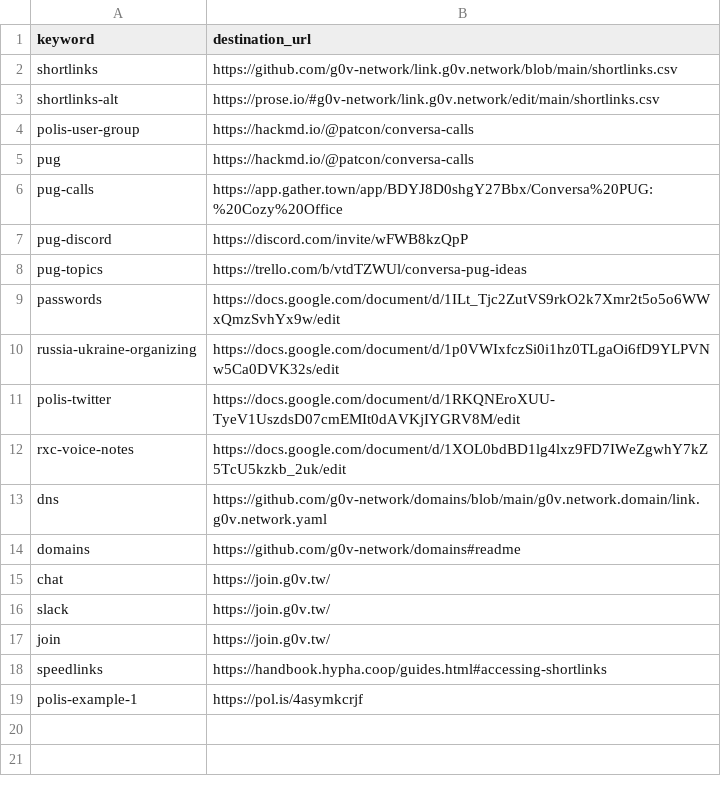
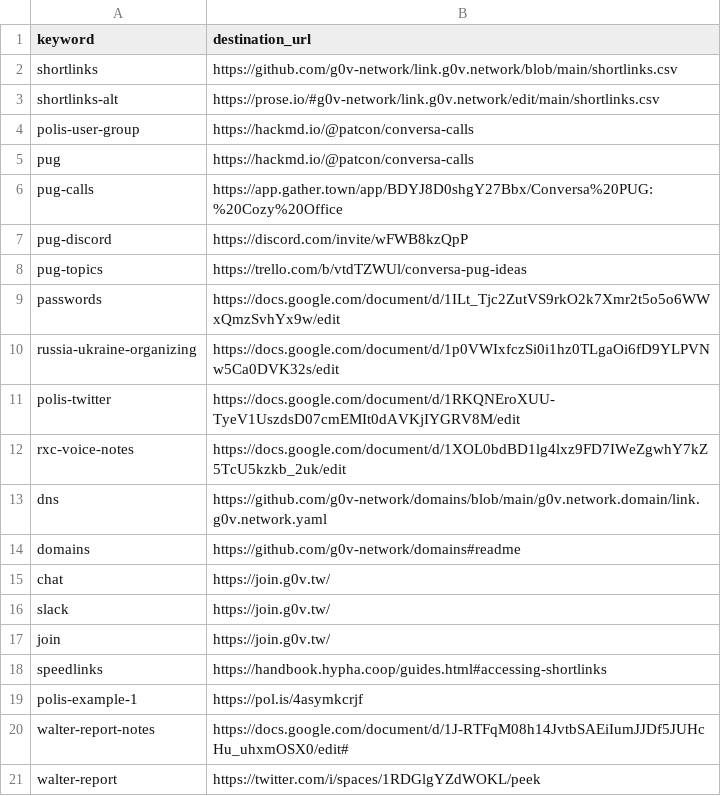
Before and after one commit to g0v-network/link.g0v.network, a CSV file: shortlinks.csv, drawn as a sheet.

Commit message:
Added walter report shortlinks

```diff
--- a/shortlinks.csv
+++ b/shortlinks.csv
@@ -19 +19,3 @@ speedlinks,https://handbook.hypha.coop/guides.html#accessing-shortlinks
 polis-example-1,https://pol.is/4asymkcrjf
+walter-report-notes,https://docs.google.com/document/d/1J-RTFqM08h14JvtbSAEiIumJJDf5JUHcHu_uhxmOSX0/edit#
+walter-report,https://twitter.com/i/spaces/1RDGlgYZdWOKL/peek
```
